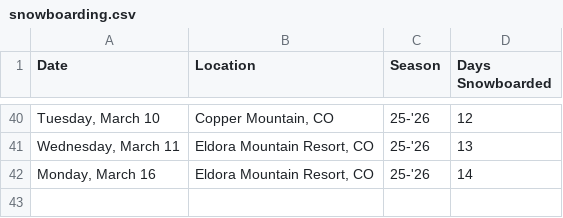
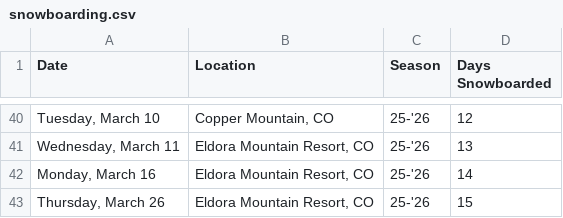
Before and after one commit to JAShapero/personal-website, a CSV file: public/data/snowboarding.csv, drawn as a sheet; only a part is shown, gaps mark what is left out; the diff names each change by its address in the sheet, - before the commit and + after, or states it on an @@ line.

```diff
--- a/public/data/snowboarding.csv
+++ b/public/data/snowboarding.csv
+row 43: Thursday, March 26 | Eldora Mountain Resort, CO | 25-'26 | 15
```
Also changed, not shown: src/data/snowboarding.csv.
